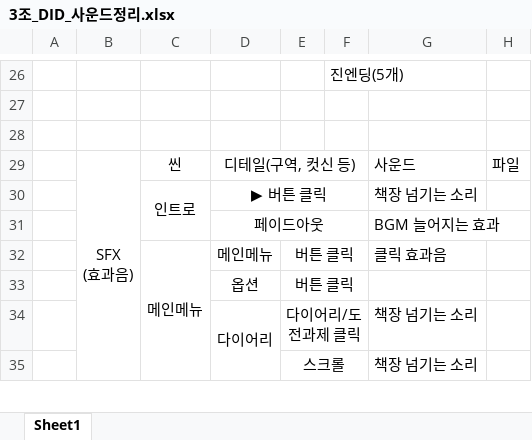
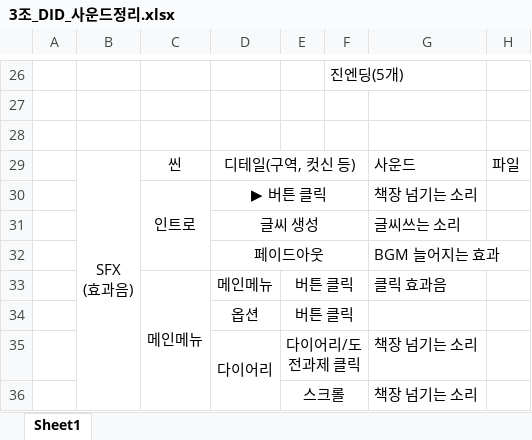
Before and after one commit to choihyunwoo1/Team3Resource, an Excel workbook: Sounds/3조_DID_사운드정리.xlsx, sheet Sheet1, drawn as a sheet; only a part is shown, gaps mark what is left out; values as stored, in another font and other column widths than the file's, no borders; the diff names each change by its address in the sheet, - before the commit and + after, or states it on an @@ line.

```diff
--- a/Sounds/3조_DID_사운드정리.xlsx (sheet Sheet1)
+++ b/Sounds/3조_DID_사운드정리.xlsx (sheet Sheet1)
+row 31:  |  |  | 글씨 생성 |  |  | 글씨쓰는 소리
```
Also changed, not shown: Diary 문구.xlsx.
